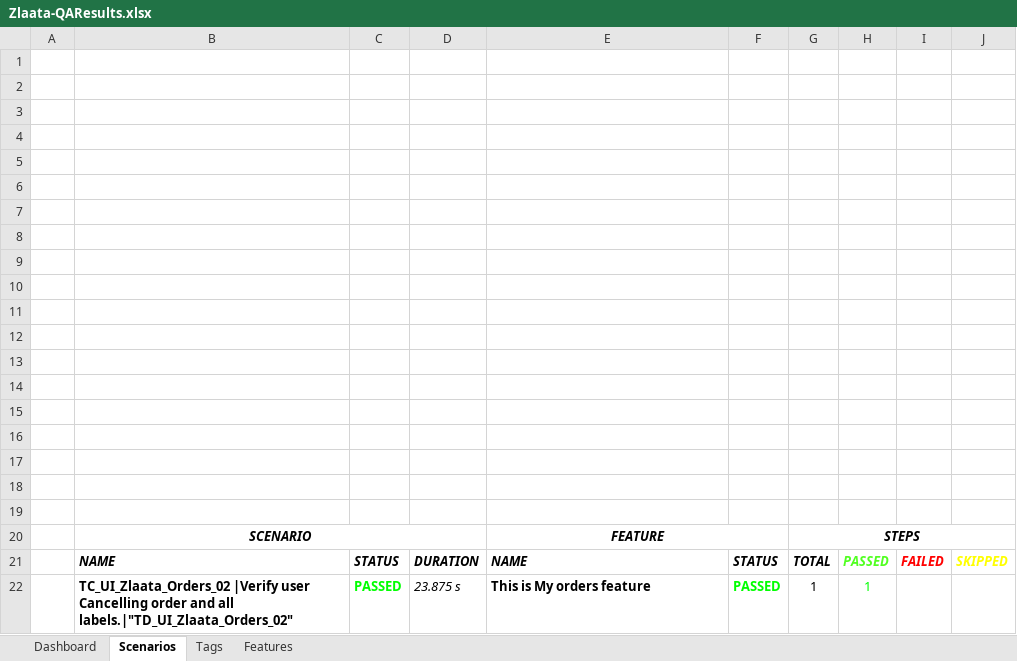
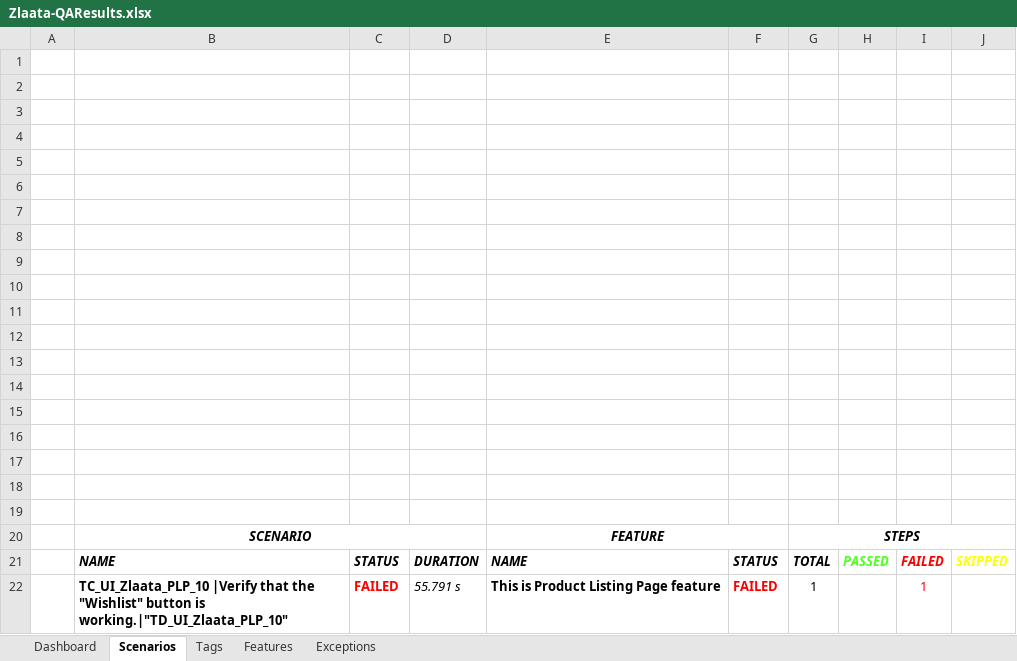
Before and after one commit to ZlaataAutomation/Zlaata, an Excel workbook: reports/Extent-Report/Zlaata-QAResults.xlsx, sheet Scenarios, drawn as a sheet; values as stored, in another font and other column widths than the file's, no borders; charts and pictures not drawn; removed rows and columns are numbered as before the commit, all else as after; the diff names each change by its address in the sheet, - before the commit and + after, or states it on an @@ line.

```diff
--- a/reports/Extent-Report/Zlaata-QAResults.xlsx (sheet Scenarios)
+++ b/reports/Extent-Report/Zlaata-QAResults.xlsx (sheet Scenarios)
+sheet tab: Exceptions
-row 22:  | TC_UI_Zlaata_Orders_02 |Verify user Cancelling order and all labels.|"TD_UI_Zlaata_Orders_02" | PASSED | 23.875 s | This is My orders feature | PASSED | 1 | 1
+row 22:  | TC_UI_Zlaata_PLP_10 |Verify that the "Wishlist" button is working.|"TD_UI_Zlaata_PLP_10" | FAILED | 55.791 s | This is Product Listing Page feature | FAILED | 1 |  | 1
```
Also changed, not shown: sheet Tags, sheet Dashboard, sheet Features, charts or pictures, 6 other files.
